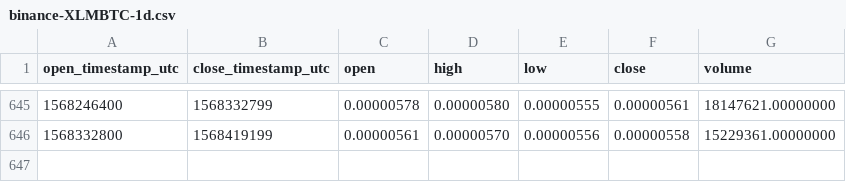
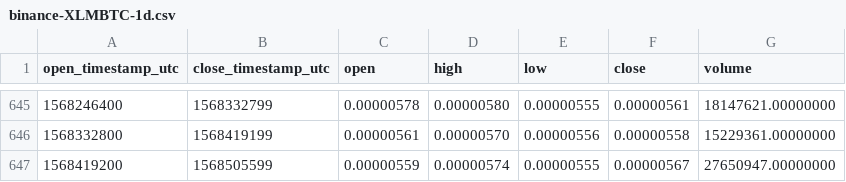
Before and after one commit to cryptobigbro/binance-XLMBTC, a CSV file: binance-XLMBTC-1d.csv, drawn as a sheet; only a part is shown, gaps mark what is left out; the diff names each change by its address in the sheet, - before the commit and + after, or states it on an @@ line.

Commit message:
Update OHLCV data.

```diff
--- a/binance-XLMBTC-1d.csv
+++ b/binance-XLMBTC-1d.csv
+row 647: 1568419200 | 1568505599 | 0.00000559 | 0.00000574 | 0.00000555 | 0.00000567 | 27650947.00000000
```
Also changed, not shown: 1 other file.
